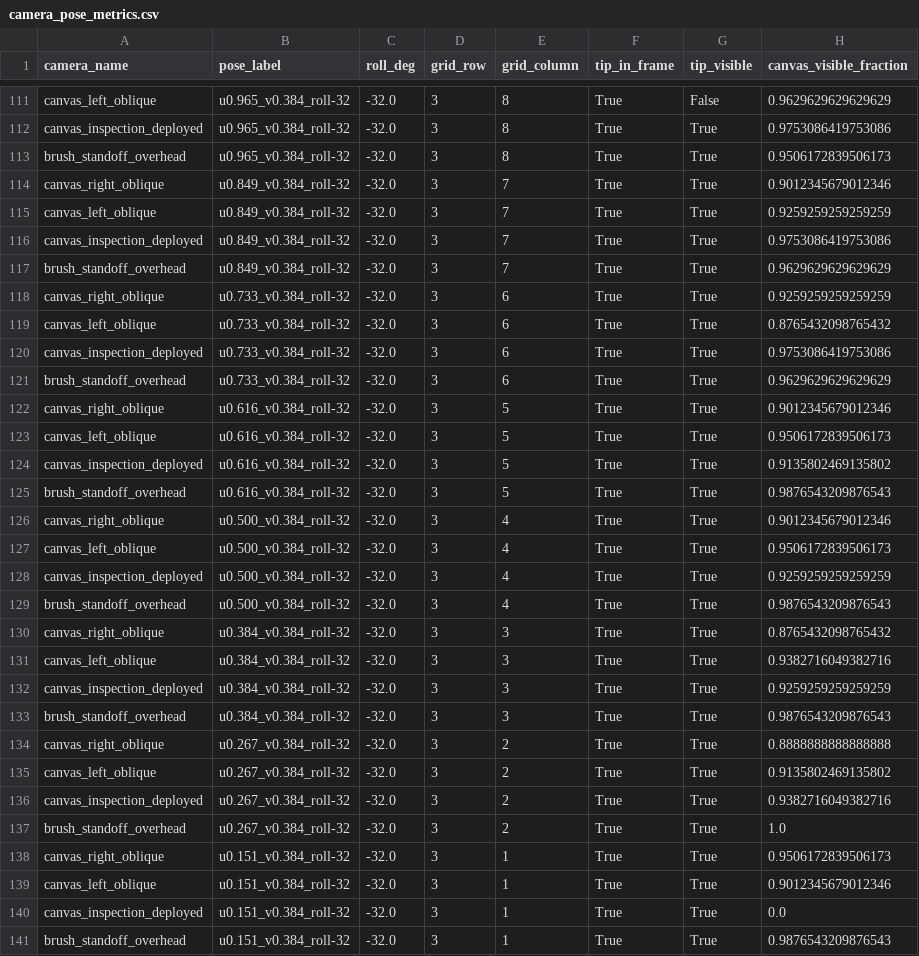
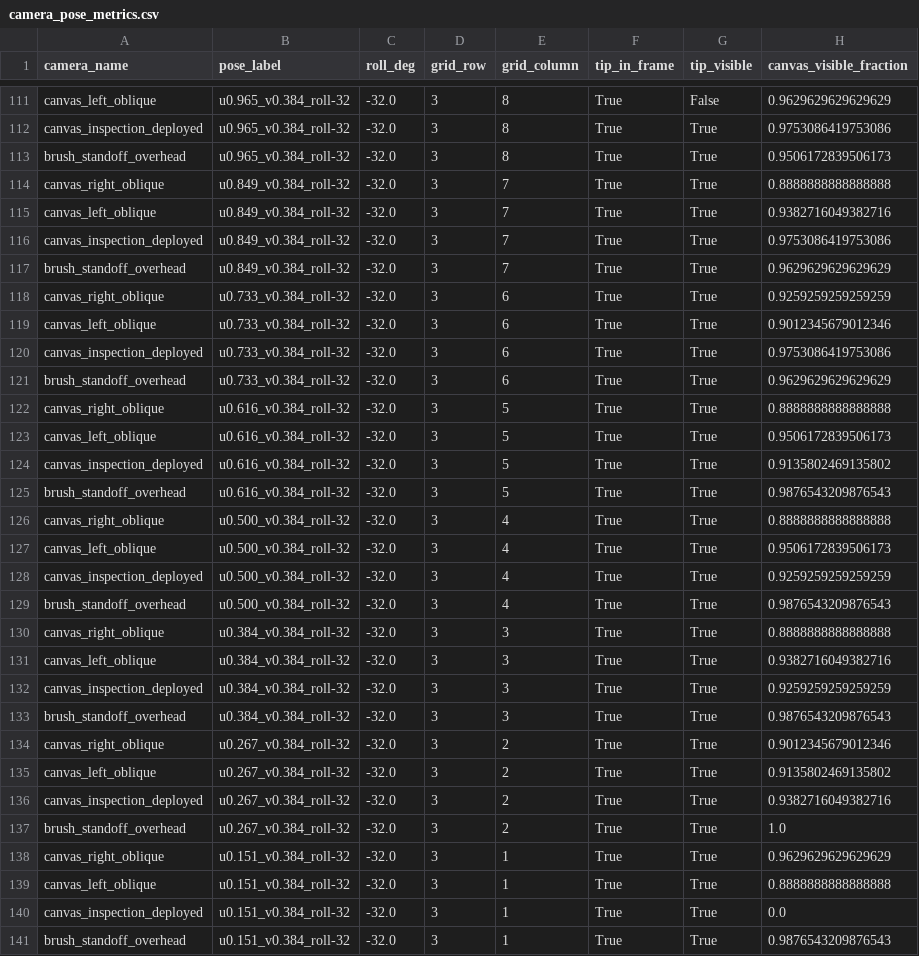
Before and after one commit to jacksonhill126/Active-Inference-Painter, a CSV file: docs/figures/camera_observability/camera_pose_metrics.csv, drawn as a sheet; only a part is shown, gaps mark what is left out; the diff covers the shown part only.

```diff
--- a/docs/figures/camera_observability/camera_pose_metrics.csv
+++ b/docs/figures/camera_observability/camera_pose_metrics.csv
@@ -113,4 +113,4 @@ canvas_inspection_deployed,u0.965_v0.384_roll-32,-32.0,3,8,True,True,0.975308641
 brush_standoff_overhead,u0.965_v0.384_roll-32,-32.0,3,8,True,True,0.9506172839506173
-canvas_right_oblique,u0.849_v0.384_roll-32,-32.0,3,7,True,True,0.9012345679012346
-canvas_left_oblique,u0.849_v0.384_roll-32,-32.0,3,7,True,True,0.9259259259259259
+canvas_right_oblique,u0.849_v0.384_roll-32,-32.0,3,7,True,True,0.8888888888888888
+canvas_left_oblique,u0.849_v0.384_roll-32,-32.0,3,7,True,True,0.9382716049382716
 canvas_inspection_deployed,u0.849_v0.384_roll-32,-32.0,3,7,True,True,0.9753086419753086
@@ -118,6 +118,6 @@ brush_standoff_overhead,u0.849_v0.384_roll-32,-32.0,3,7,True,True,0.962962962962
 canvas_right_oblique,u0.733_v0.384_roll-32,-32.0,3,6,True,True,0.9259259259259259
-canvas_left_oblique,u0.733_v0.384_roll-32,-32.0,3,6,True,True,0.8765432098765432
+canvas_left_oblique,u0.733_v0.384_roll-32,-32.0,3,6,True,True,0.9012345679012346
 canvas_inspection_deployed,u0.733_v0.384_roll-32,-32.0,3,6,True,True,0.9753086419753086
 brush_standoff_overhead,u0.733_v0.384_roll-32,-32.0,3,6,True,True,0.9629629629629629
-canvas_right_oblique,u0.616_v0.384_roll-32,-32.0,3,5,True,True,0.9012345679012346
+canvas_right_oblique,u0.616_v0.384_roll-32,-32.0,3,5,True,True,0.8888888888888888
 canvas_left_oblique,u0.616_v0.384_roll-32,-32.0,3,5,True,True,0.9506172839506173
@@ -125,3 +125,3 @@ canvas_inspection_deployed,u0.616_v0.384_roll-32,-32.0,3,5,True,True,0.913580246
 brush_standoff_overhead,u0.616_v0.384_roll-32,-32.0,3,5,True,True,0.9876543209876543
-canvas_right_oblique,u0.500_v0.384_roll-32,-32.0,3,4,True,True,0.9012345679012346
+canvas_right_oblique,u0.500_v0.384_roll-32,-32.0,3,4,True,True,0.8888888888888888
 canvas_left_oblique,u0.500_v0.384_roll-32,-32.0,3,4,True,True,0.9506172839506173
@@ -129,3 +129,3 @@ canvas_inspection_deployed,u0.500_v0.384_roll-32,-32.0,3,4,True,True,0.925925925
 brush_standoff_overhead,u0.500_v0.384_roll-32,-32.0,3,4,True,True,0.9876543209876543
-canvas_right_oblique,u0.384_v0.384_roll-32,-32.0,3,3,True,True,0.8765432098765432
+canvas_right_oblique,u0.384_v0.384_roll-32,-32.0,3,3,True,True,0.8888888888888888
 canvas_left_oblique,u0.384_v0.384_roll-32,-32.0,3,3,True,True,0.9382716049382716
@@ -133,3 +133,3 @@ canvas_inspection_deployed,u0.384_v0.384_roll-32,-32.0,3,3,True,True,0.925925925
 brush_standoff_overhead,u0.384_v0.384_roll-32,-32.0,3,3,True,True,0.9876543209876543
-canvas_right_oblique,u0.267_v0.384_roll-32,-32.0,3,2,True,True,0.8888888888888888
+canvas_right_oblique,u0.267_v0.384_roll-32,-32.0,3,2,True,True,0.9012345679012346
 canvas_left_oblique,u0.267_v0.384_roll-32,-32.0,3,2,True,True,0.9135802469135802
@@ -137,4 +137,4 @@ canvas_inspection_deployed,u0.267_v0.384_roll-32,-32.0,3,2,True,True,0.938271604
 brush_standoff_overhead,u0.267_v0.384_roll-32,-32.0,3,2,True,True,1.0
-canvas_right_oblique,u0.151_v0.384_roll-32,-32.0,3,1,True,True,0.9506172839506173
-canvas_left_oblique,u0.151_v0.384_roll-32,-32.0,3,1,True,True,0.9012345679012346
+canvas_right_oblique,u0.151_v0.384_roll-32,-32.0,3,1,True,True,0.9629629629629629
+canvas_left_oblique,u0.151_v0.384_roll-32,-32.0,3,1,True,True,0.8888888888888888
 canvas_inspection_deployed,u0.151_v0.384_roll-32,-32.0,3,1,True,True,0.0
```
Also changed, not shown: 136 edited cells elsewhere in this file, 34 other files.
